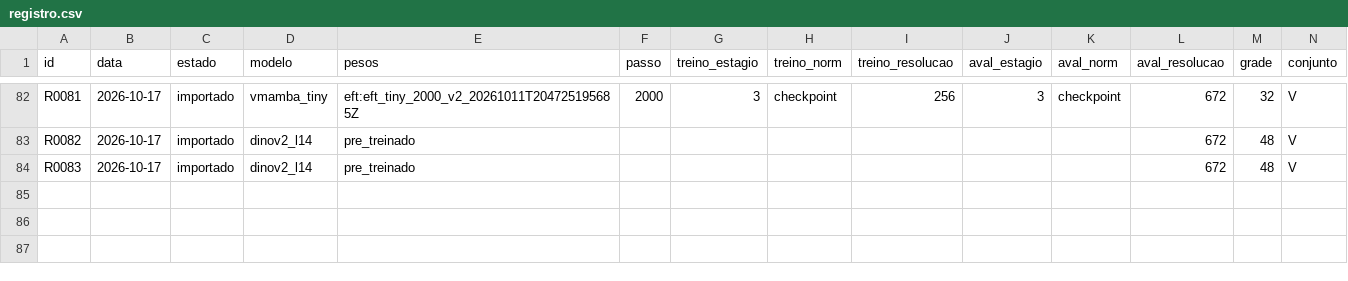
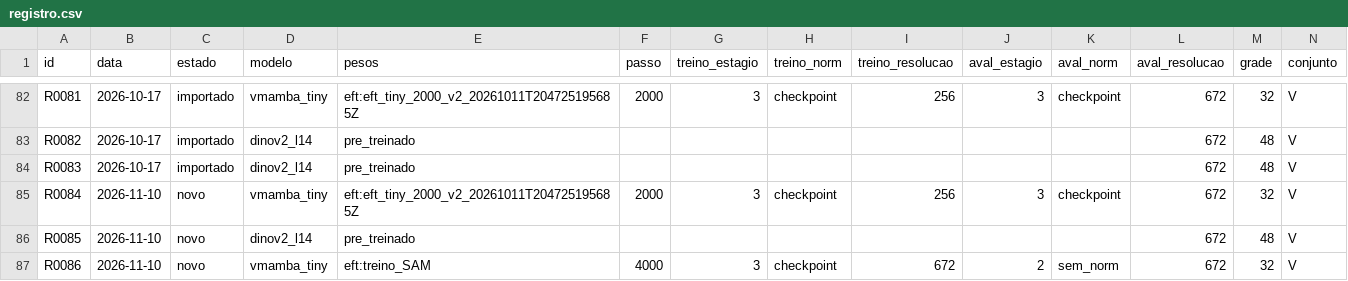
Before and after one commit to CassioLeodegario/ProtoSAM, a CSV file: resultados/registro.csv, drawn as a sheet; only a part is shown, gaps mark what is left out; rows hold the shown columns only; the diff names each change by its address in the sheet, - before the commit and + after, or states it on an @@ line.

```diff
--- a/resultados/registro.csv
+++ b/resultados/registro.csv
+row 85: R0084 | 2026-11-10 | novo | vmamba_tiny | eft:eft_tiny_2000_v2_20261011T204725195685Z | 2000 | 3 | checkpoint | 256 | 3 | checkpoint | 672 | 32 | V
+row 86: R0085 | 2026-11-10 | novo | dinov2_l14 | pre_treinado |  |  |  |  |  |  | 672 | 48 | V
+row 87: R0086 | 2026-11-10 | novo | vmamba_tiny | eft:treino_SAM | 4000 | 3 | checkpoint | 672 | 2 | sem_norm | 672 | 32 | V
```
